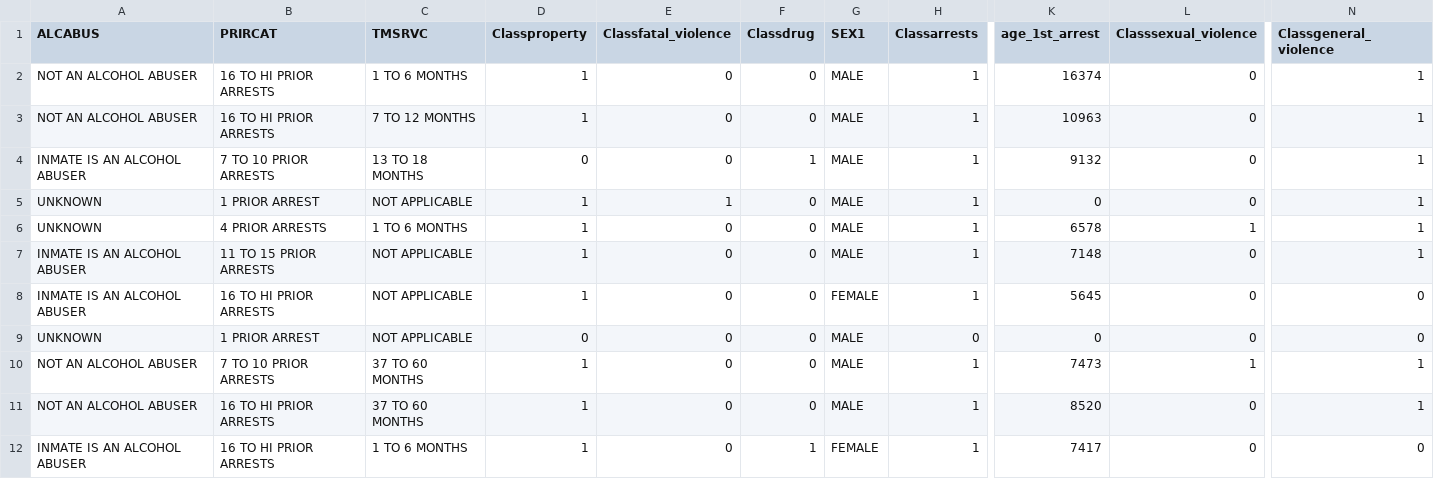
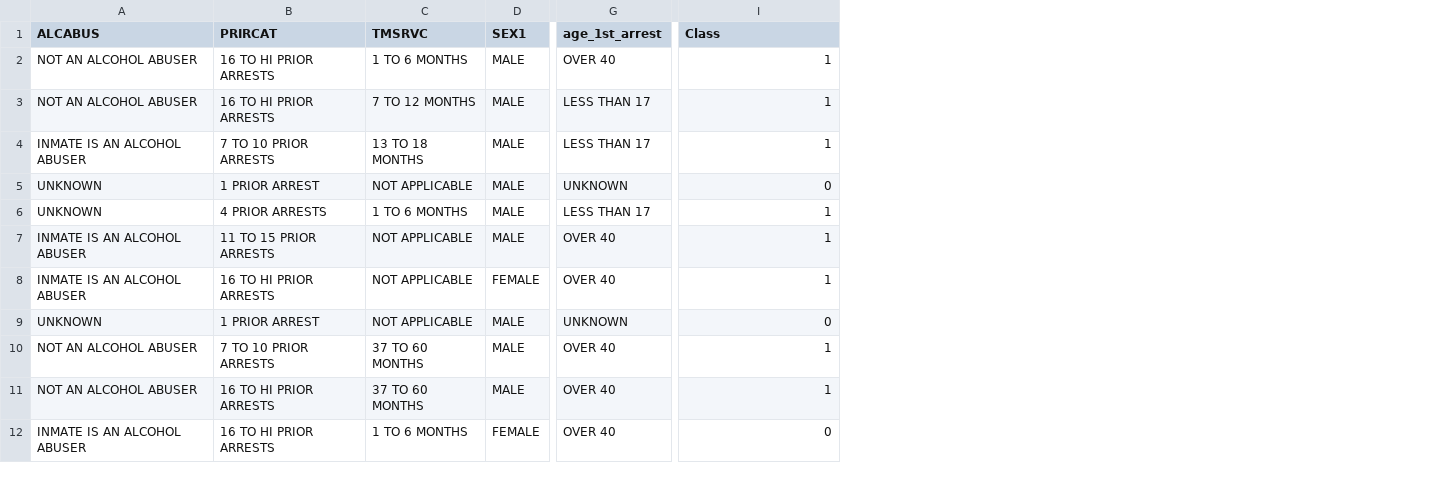
Before and after one commit to EvanPHamilton/BlackBoxAuditing, a CSV file: test_data/arrests_full_categorical.test.csv, drawn as a sheet; only a part is shown, gaps mark what is left out; removed rows and columns are numbered as before the commit, all else as after; the diff covers the shown part only; the diff names each change by its address in the sheet, - before the commit and + after, or states it on an @@ line.

```diff
--- a/test_data/arrests_full_categorical.test.csv
+++ b/test_data/arrests_full_categorical.test.csv
-column D (Classproperty), rows 2-12: 1 | 1 | 0 | 1 | 1 | 1 | 1 | 0 | 1 | 1 | 1
-column E (Classfatal_violence), rows 2-12: 0 | 0 | 0 | 1 | 0 | 0 | 0 | 0 | 0 | 0 | 0
-column F (Classdrug), rows 2-12: 0 | 0 | 1 | 0 | 0 | 0 | 0 | 0 | 0 | 0 | 1
-column H (Classarrests), rows 2-12: 1 | 1 | 1 | 1 | 1 | 1 | 1 | 0 | 1 | 1 | 1
-column L (Classsexual_violence), rows 2-12: 0 | 0 | 0 | 0 | 1 | 0 | 0 | 0 | 1 | 0 | 0
-I1: Classgeneral_violence
+I1: Class
-G2 (age_1st_arrest): 16374
+G2 (age_1st_arrest): OVER 40
-G3 (age_1st_arrest): 10963
+G3 (age_1st_arrest): LESS THAN 17
-G4 (age_1st_arrest): 9132
+G4 (age_1st_arrest): LESS THAN 17
-G5 (age_1st_arrest): 0
+G5 (age_1st_arrest): UNKNOWN
-I5 (Class): 1
+I5 (Class): 0
-G6 (age_1st_arrest): 6578
+G6 (age_1st_arrest): LESS THAN 17
-G7 (age_1st_arrest): 7148
+G7 (age_1st_arrest): OVER 40
-G8 (age_1st_arrest): 5645
+G8 (age_1st_arrest): OVER 40
-I8 (Class): 0
+I8 (Class): 1
-G9 (age_1st_arrest): 0
+G9 (age_1st_arrest): UNKNOWN
-G10 (age_1st_arrest): 7473
+G10 (age_1st_arrest): OVER 40
-G11 (age_1st_arrest): 8520
+G11 (age_1st_arrest): OVER 40
-G12 (age_1st_arrest): 7417
+G12 (age_1st_arrest): OVER 40
```
Also changed, not shown: 38 edited cells elsewhere in this file, 2 other files.
